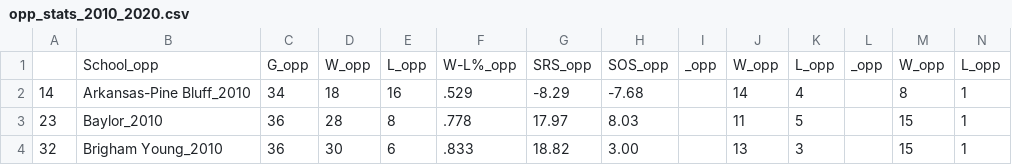
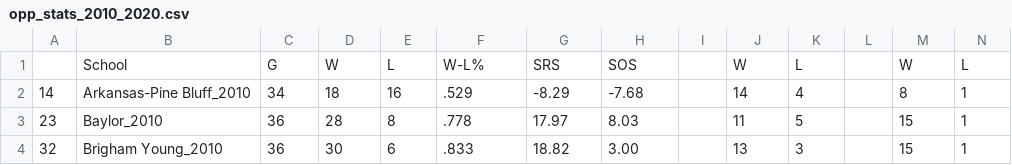
Before and after one commit to geerc/bracketlytics, a CSV file: March_Mania_2021/data/opp_stats_2010_2020.csv, drawn as a sheet; only a part is shown; removed rows and columns are numbered as before the commit, all else as after; rows hold the shown columns only; the diff names each change by its address in the sheet, - before the commit and + after, or states it on an @@ line.

```diff
--- a/March_Mania_2021/data/opp_stats_2010_2020.csv
+++ b/March_Mania_2021/data/opp_stats_2010_2020.csv
-row 1:  | School_opp | G_opp | W_opp | L_opp | W-L%_opp | SRS_opp | SOS_opp | _opp | W_opp | L_opp | _opp | W_opp | L_opp
+row 1:  | School | G | W | L | W-L% | SRS | SOS |  | W | L |  | W | L
```
Also changed, not shown: March_Mania_2021/data/tourn_opp_stats_2021.csv.
